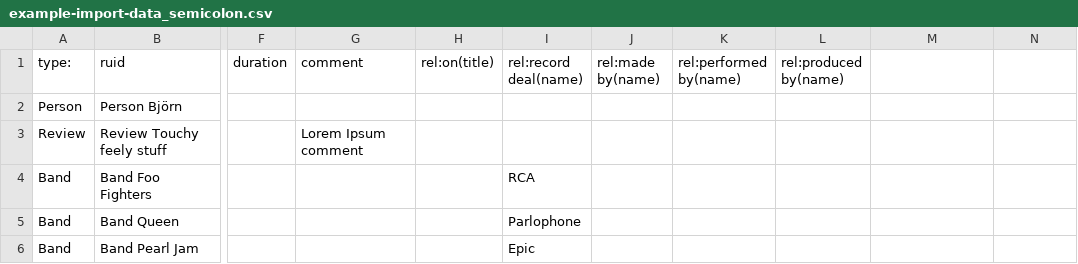
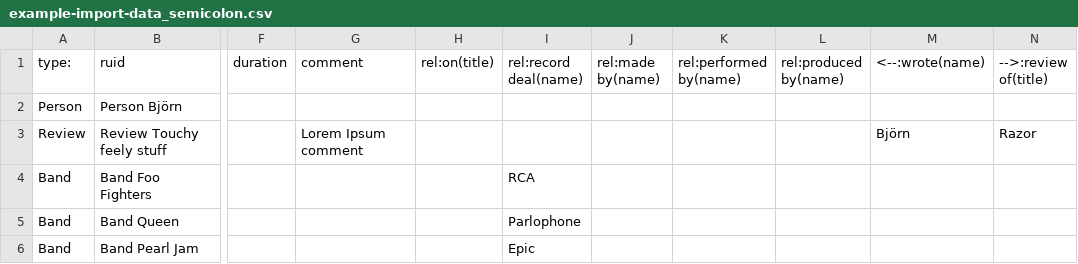
Before and after one commit to bjorngranvik/reudd, a CSV file: example-import/example-import-data_semicolon.csv, drawn as a sheet; only a part is shown, gaps mark what is left out; the diff names each change by its address in the sheet, - before the commit and + after, or states it on an @@ line.

```diff
--- a/example-import/example-import-data_semicolon.csv
+++ b/example-import/example-import-data_semicolon.csv
-M1: (empty)
+M1: <--:wrote(name)
-N1: (empty)
+N1: -->:review of(title)
-M3 (<--:wrote(name)): (empty)
+M3 (<--:wrote(name)): Björn
-N3 (-->:review of(title)): (empty)
+N3 (-->:review of(title)): Razor
```
Also changed, not shown: example-import/example-import-data.csv, example-import/example-import-data_tab.csv, 2 other files.
